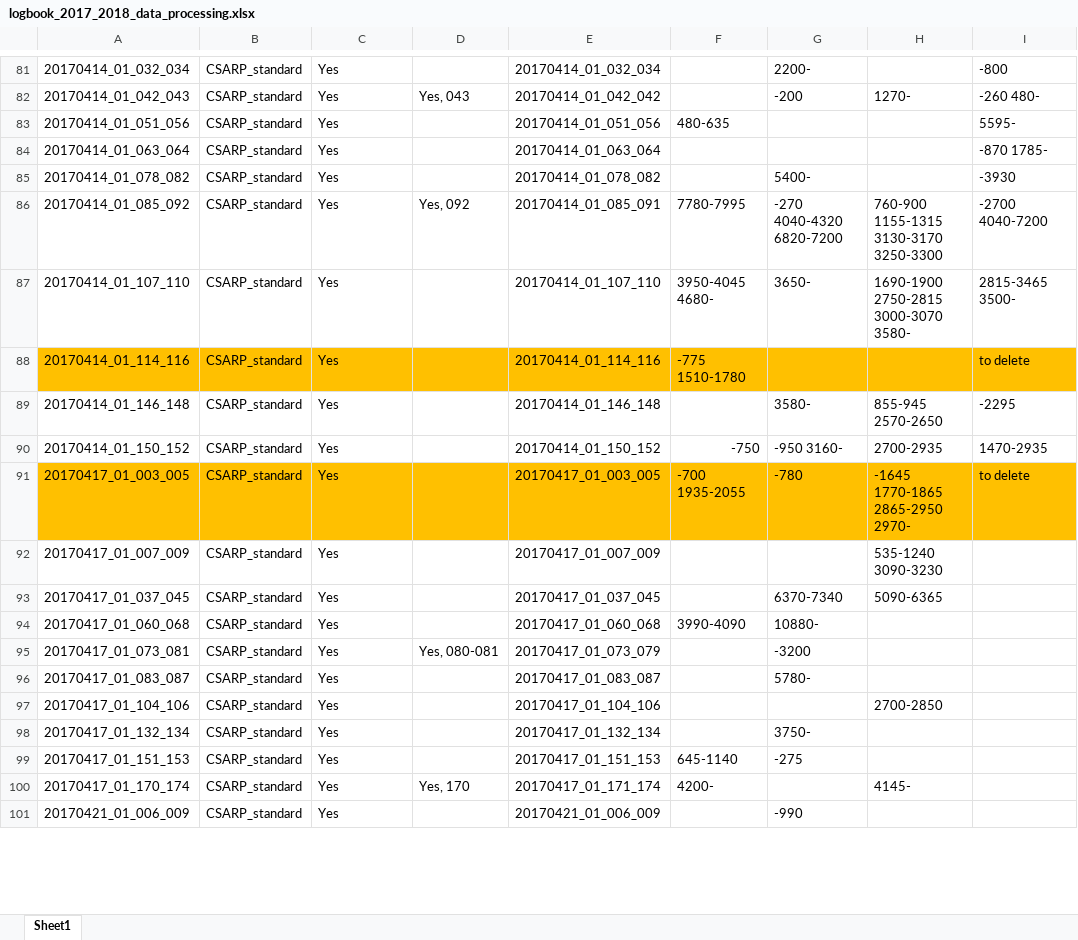
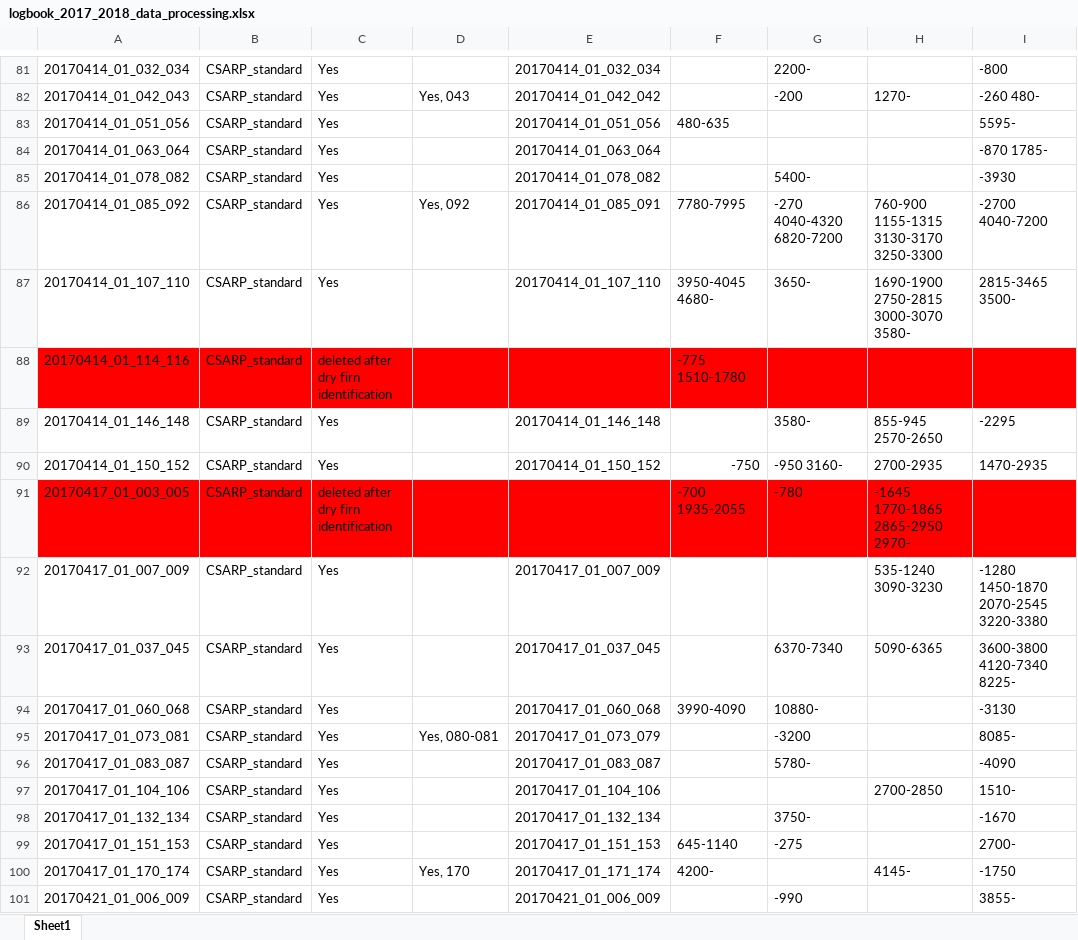
Before and after one commit to jullienn/changing_Greenland_iceslabs, an Excel workbook: intial_selection_20172018/logbook_2017_2018_data_processing.xlsx, sheet Sheet1, drawn as a sheet; only a part is shown, gaps mark what is left out; values as stored, in another font and other column widths than the file's, no borders; the diff covers the shown part only; the diff names each change by its address in the sheet, - before the commit and + after, or states it on an @@ line.

Commit message:
Ending 2017 dry firn identification exclusions.

```diff
--- a/intial_selection_20172018/logbook_2017_2018_data_processing.xlsx (sheet Sheet1)
+++ b/intial_selection_20172018/logbook_2017_2018_data_processing.xlsx (sheet Sheet1)
-A88:I88 fill: #FFC000
+A88:I88 fill: #FF0000
-C88: Yes
+C88: deleted after dry firn identification
-E88: 20170414_01_114_116
+E88: (empty)
-I88: to delete
+I88: (empty)
-A91:I91 fill: #FFC000
+A91:I91 fill: #FF0000
-C91: Yes
+C91: deleted after dry firn identification
-E91: 20170417_01_003_005
+E91: (empty)
-I91: to delete
+I91: (empty)
-I92: (empty)
+I92: -1280 1450-1870 2070-2545 3220-3380
-I93: (empty)
+I93: 3600-3800 4120-7340 8225-
-I94: (empty)
+I94: -3130
-I95: (empty)
+I95: 8085-
-I96: (empty)
+I96: -4090
-I97: (empty)
+I97: 1510-
-I98: (empty)
+I98: -1670
-I99: (empty)
+I99: 2700-
-I100: (empty)
+I100: -1750
-I101: (empty)
+I101: 3855-
```
Also changed, not shown: 60 edited cells and cell formats elsewhere in this sheet, 1 other file.
